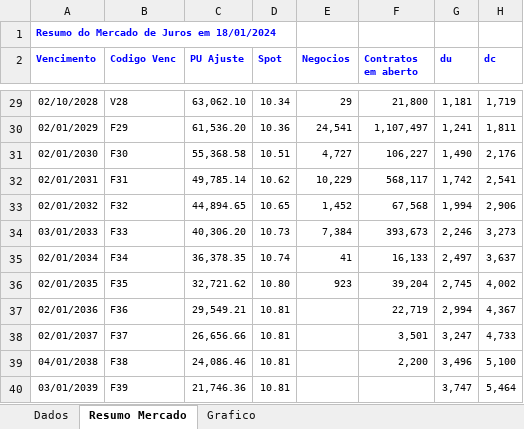
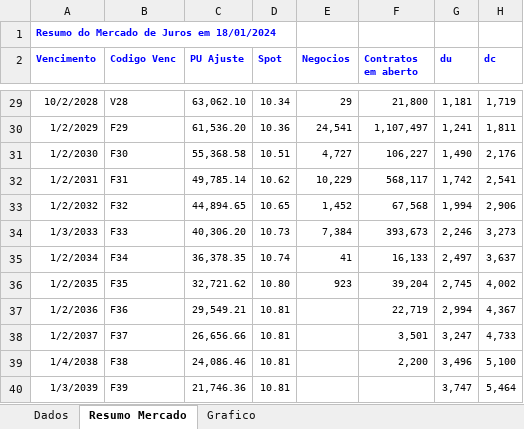
Before and after one commit to lauroteles/app_mesa_de_opera-es_corrigido, an Excel workbook: Curva_comdinheiro.xlsx, sheet Resumo Mercado, drawn as a sheet; only a part is shown, gaps mark what is left out; values as stored, in another font and other column widths than the file's, no borders; the diff covers the shown part only; the diff names each change by its address in the sheet, - before the commit and + after, or states it on an @@ line.

```diff
--- a/Curva_comdinheiro.xlsx (sheet Resumo Mercado)
+++ b/Curva_comdinheiro.xlsx (sheet Resumo Mercado)
-A29 (Vencimento): 02/10/2028
+A29 (Vencimento): 10/2/2028
-A30 (Vencimento): 02/01/2029
+A30 (Vencimento): 1/2/2029
-A31 (Vencimento): 02/01/2030
+A31 (Vencimento): 1/2/2030
-A32 (Vencimento): 02/01/2031
+A32 (Vencimento): 1/2/2031
-A33 (Vencimento): 02/01/2032
+A33 (Vencimento): 1/2/2032
-A34 (Vencimento): 03/01/2033
+A34 (Vencimento): 1/3/2033
-A35 (Vencimento): 02/01/2034
+A35 (Vencimento): 1/2/2034
-A36 (Vencimento): 02/01/2035
+A36 (Vencimento): 1/2/2035
-A37 (Vencimento): 02/01/2036
+A37 (Vencimento): 1/2/2036
-A38 (Vencimento): 02/01/2037
+A38 (Vencimento): 1/2/2037
-A39 (Vencimento): 04/01/2038
+A39 (Vencimento): 1/4/2038
-A40 (Vencimento): 03/01/2039
+A40 (Vencimento): 1/3/2039
```
Also changed, not shown: 26 edited cells elsewhere in this sheet, sheet Dados, charts or pictures, Curva_inflação.xlsx.
